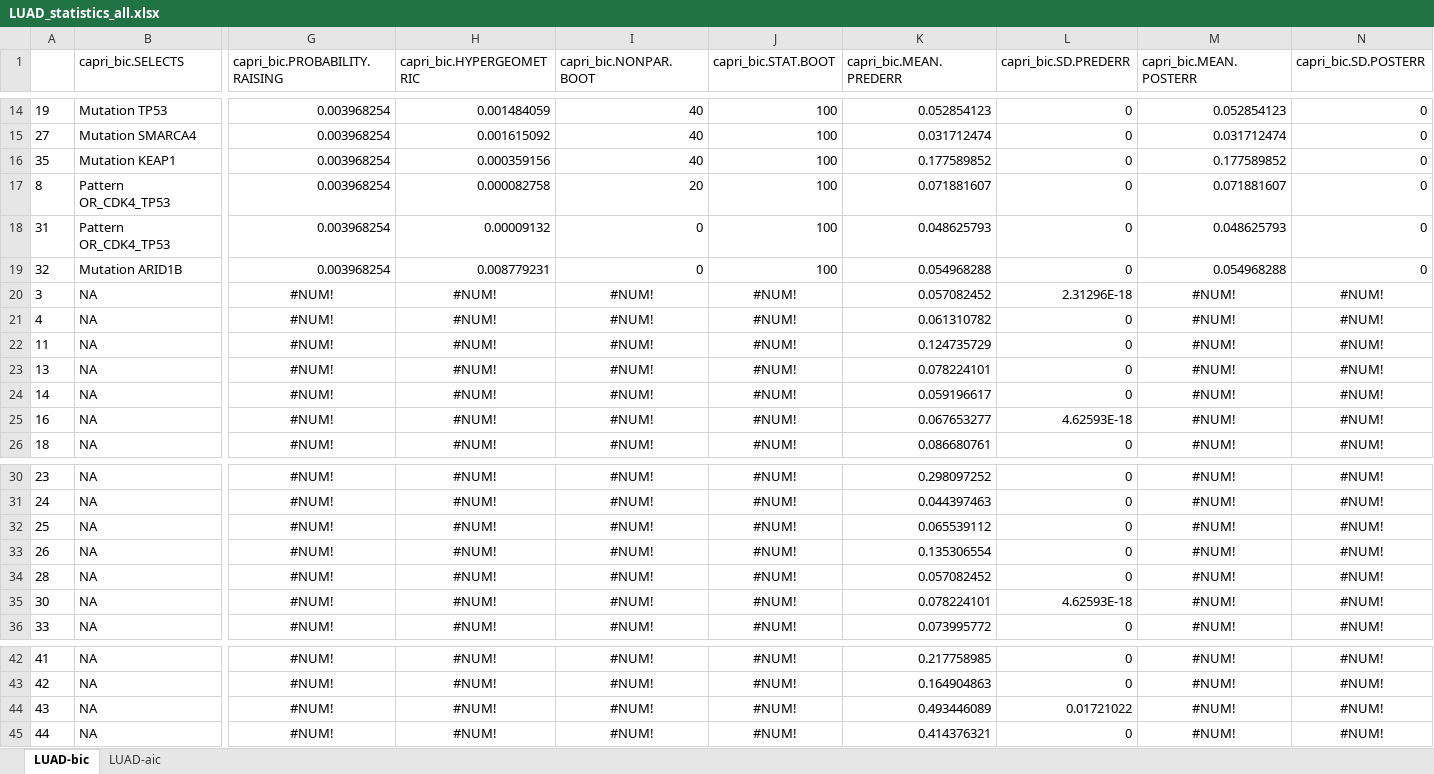
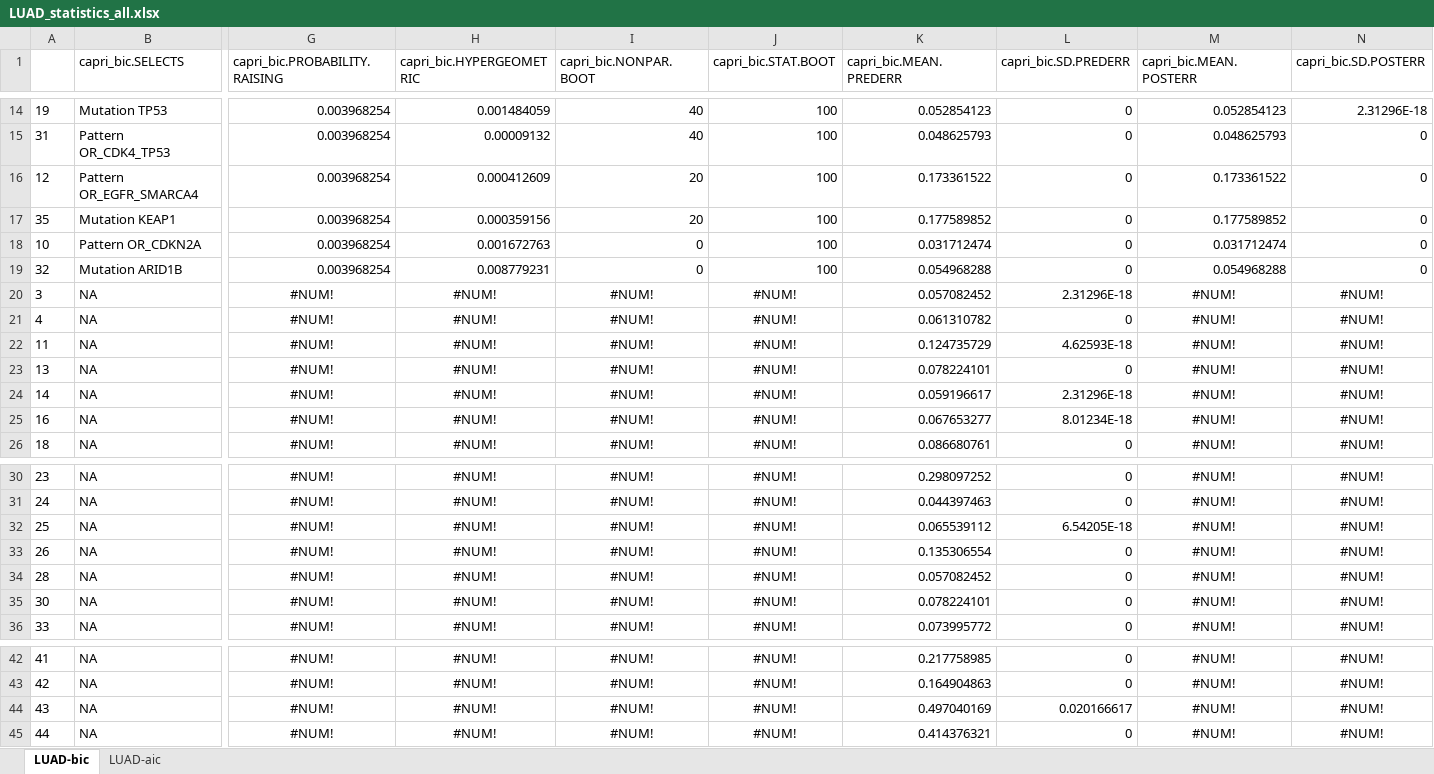
Before and after one commit to dlcgold/LUAD-PiCnIc, an Excel workbook: output/LUAD_statistics_all.xlsx, sheet LUAD-bic, drawn as a sheet; only a part is shown, gaps mark what is left out; values as stored, in another font and other column widths than the file's, no borders; removed rows and columns are numbered as before the commit, all else as after; rows hold the shown columns only; the diff covers the shown part only; the diff names each change by its address in the sheet, - before the commit and + after, or states it on an @@ line.

```diff
--- a/output/LUAD_statistics_all.xlsx (sheet LUAD-bic)
+++ b/output/LUAD_statistics_all.xlsx (sheet LUAD-bic)
-N14 (capri_bic.SD.POSTERR): 0
+N14 (capri_bic.SD.POSTERR): 2.31296E-18
-row 15: 27 | Mutation SMARCA4 | 0.003968254 | 0.001615092 | 40 | 100 | 0.031712474 | 0 | 0.031712474 | 0
-row 16: 35 | Mutation KEAP1 | 0.003968254 | 0.000359156 | 40 | 100 | 0.177589852 | 0 | 0.177589852 | 0
-row 17: 8 | Pattern OR_CDK4_TP53 | 0.003968254 | 0.000082758 | 20 | 100 | 0.071881607 | 0 | 0.071881607 | 0
-I15 (capri_bic.NONPAR.BOOT): 0
+I15 (capri_bic.NONPAR.BOOT): 40
+row 16: 12 | Pattern OR_EGFR_SMARCA4 | 0.003968254 | 0.000412609 | 20 | 100 | 0.173361522 | 0 | 0.173361522 | 0
+row 17: 35 | Mutation KEAP1 | 0.003968254 | 0.000359156 | 20 | 100 | 0.177589852 | 0 | 0.177589852 | 0
+row 18: 10 | Pattern OR_CDKN2A | 0.003968254 | 0.001672763 | 0 | 100 | 0.031712474 | 0 | 0.031712474 | 0
-L22 (capri_bic.SD.PREDERR): 0
+L22 (capri_bic.SD.PREDERR): 4.62593E-18
-L24 (capri_bic.SD.PREDERR): 0
+L24 (capri_bic.SD.PREDERR): 2.31296E-18
-L25 (capri_bic.SD.PREDERR): 4.62593E-18
+L25 (capri_bic.SD.PREDERR): 8.01234E-18
-L32 (capri_bic.SD.PREDERR): 0
+L32 (capri_bic.SD.PREDERR): 6.54205E-18
-L35 (capri_bic.SD.PREDERR): 4.62593E-18
+L35 (capri_bic.SD.PREDERR): 0
-K44 (capri_bic.MEAN.PREDERR): 0.493446089
+K44 (capri_bic.MEAN.PREDERR): 0.497040169
-L44 (capri_bic.SD.PREDERR): 0.01721022
+L44 (capri_bic.SD.PREDERR): 0.020166617
```
Also changed, not shown: 3 added rows, 3 removed rows and 26 edited cells elsewhere in this sheet, sheet LUAD-aic, 14 other files.
